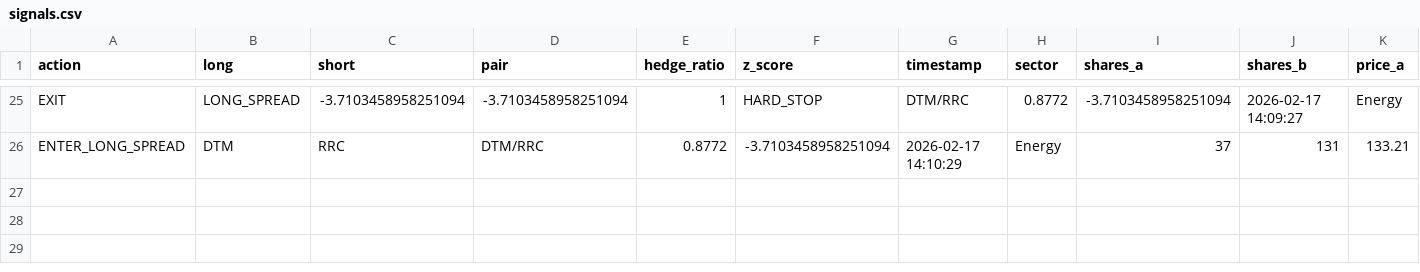
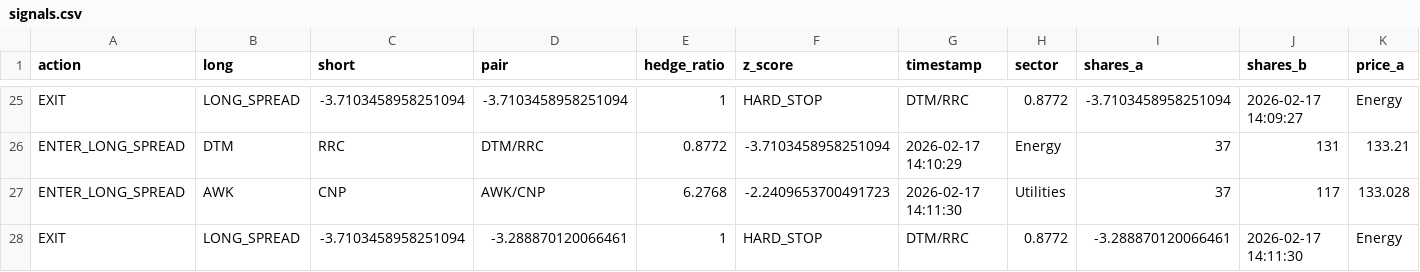
Before and after one commit to AidanJaghab/stat_arb, a CSV file: live_feed/signals.csv, drawn as a sheet; only a part is shown, gaps mark what is left out; rows hold the shown columns only; the diff names each change by its address in the sheet, - before the commit and + after, or states it on an @@ line.

Commit message:
trade signal tick #10 — 2026-02-17 14:11:30

```diff
--- a/live_feed/signals.csv
+++ b/live_feed/signals.csv
+row 27: ENTER_LONG_SPREAD | AWK | CNP | AWK/CNP | 6.2768 | -2.2409653700491723 | 2026-02-17 14:11:30 | Utilities | 37 | 117 | 133.028
+row 28: EXIT | LONG_SPREAD | -3.7103458958251094 | -3.288870120066461 | 1 | HARD_STOP | DTM/RRC | 0.8772 | -3.288870120066461 | 2026-02-17 14:11:30 | Energy
```
Also changed, not shown: live_feed/positions.csv, 1 other file.
